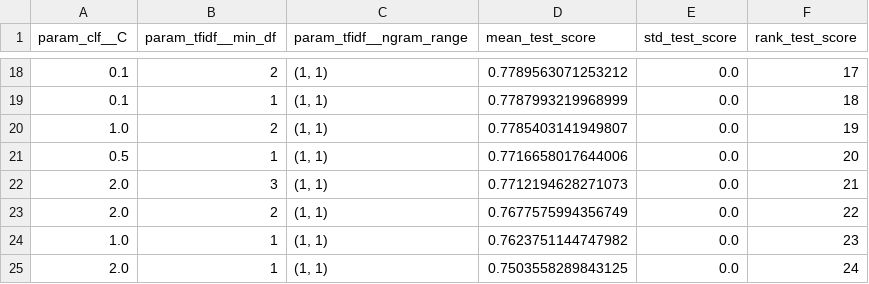
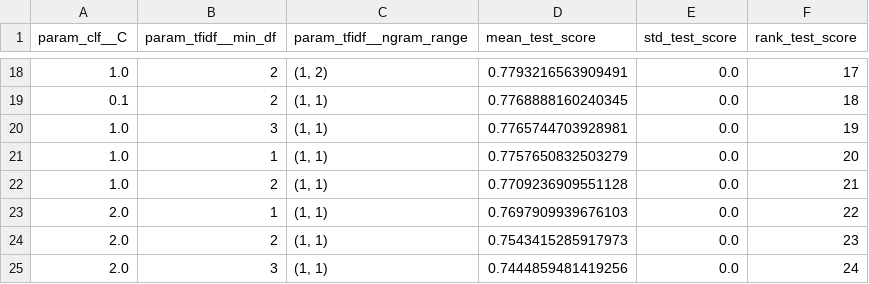
Before and after one commit to Arachnoida/jokowi_sentiment_project, a CSV file: outputs/reports/svm_balanced3k_grid.csv, drawn as a sheet; only a part is shown, gaps mark what is left out; the diff covers the shown part only.

```diff
--- a/outputs/reports/svm_balanced3k_grid.csv
+++ b/outputs/reports/svm_balanced3k_grid.csv
@@ -18,8 +18,8 @@ param_clf__C,param_tfidf__min_df,param_tfidf__ngram_range,mean_test_score,std_te
-0.1,2,"(1, 1)",0.7789563071253212,0.0,17
-0.1,1,"(1, 1)",0.7787993219968999,0.0,18
-1.0,2,"(1, 1)",0.7785403141949807,0.0,19
-0.5,1,"(1, 1)",0.7716658017644006,0.0,20
-2.0,3,"(1, 1)",0.7712194628271073,0.0,21
-2.0,2,"(1, 1)",0.7677575994356749,0.0,22
-1.0,1,"(1, 1)",0.7623751144747982,0.0,23
-2.0,1,"(1, 1)",0.7503558289843125,0.0,24
+1.0,2,"(1, 2)",0.7793216563909491,0.0,17
+0.1,2,"(1, 1)",0.7768888160240345,0.0,18
+1.0,3,"(1, 1)",0.7765744703928981,0.0,19
+1.0,1,"(1, 1)",0.7757650832503279,0.0,20
+1.0,2,"(1, 1)",0.7709236909551128,0.0,21
+2.0,1,"(1, 1)",0.7697909939676103,0.0,22
+2.0,2,"(1, 1)",0.7543415285917973,0.0,23
+2.0,3,"(1, 1)",0.7444859481419256,0.0,24
```
Also changed, not shown: 3 added rows, 3 removed rows and 27 edited cells elsewhere in this file, outputs/labeling/balanced_3000.csv, outputs/reports/svm_balanced3k_predictions.csv, 7 other files.
